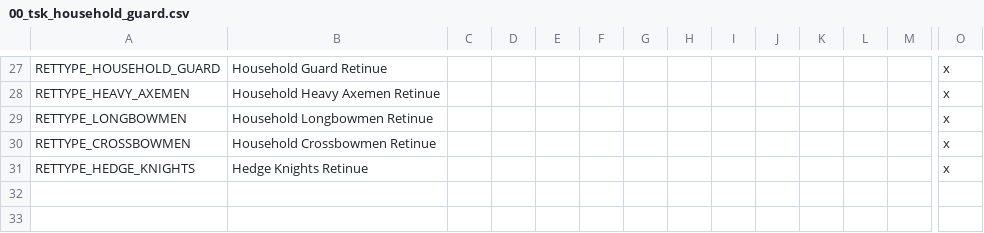
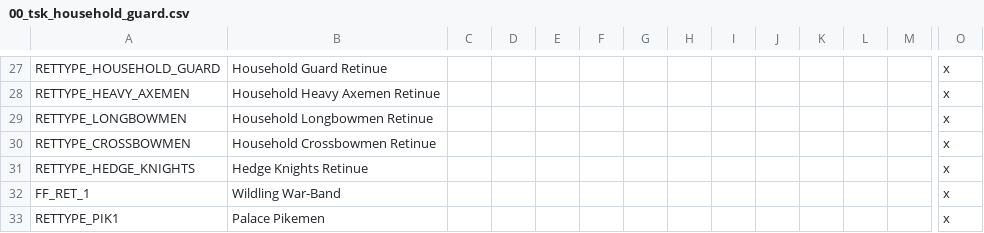
Before and after one commit to RowanMaBoot/SevenKingdoms-master, a CSV file: The_Seven_Kingdoms/localisation/00_tsk_household_guard.csv, drawn as a sheet; only a part is shown, gaps mark what is left out; rows hold the shown columns only; the diff names each change by its address in the sheet, - before the commit and + after, or states it on an @@ line.

```diff
--- a/The_Seven_Kingdoms/localisation/00_tsk_household_guard.csv
+++ b/The_Seven_Kingdoms/localisation/00_tsk_household_guard.csv
+row 32: FF_RET_1 | Wildling War-Band |  |  |  |  |  |  |  |  |  |  |  | x
+row 33: RETTYPE_PIK1 | Palace Pikemen |  |  |  |  |  |  |  |  |  |  |  | x
```
Also changed, not shown: The_Seven_Kingdoms/localisation/000_z_Title_Overwrites.csv, The_Seven_Kingdoms/localisation/00_cb_types.csv, 39 other files.
